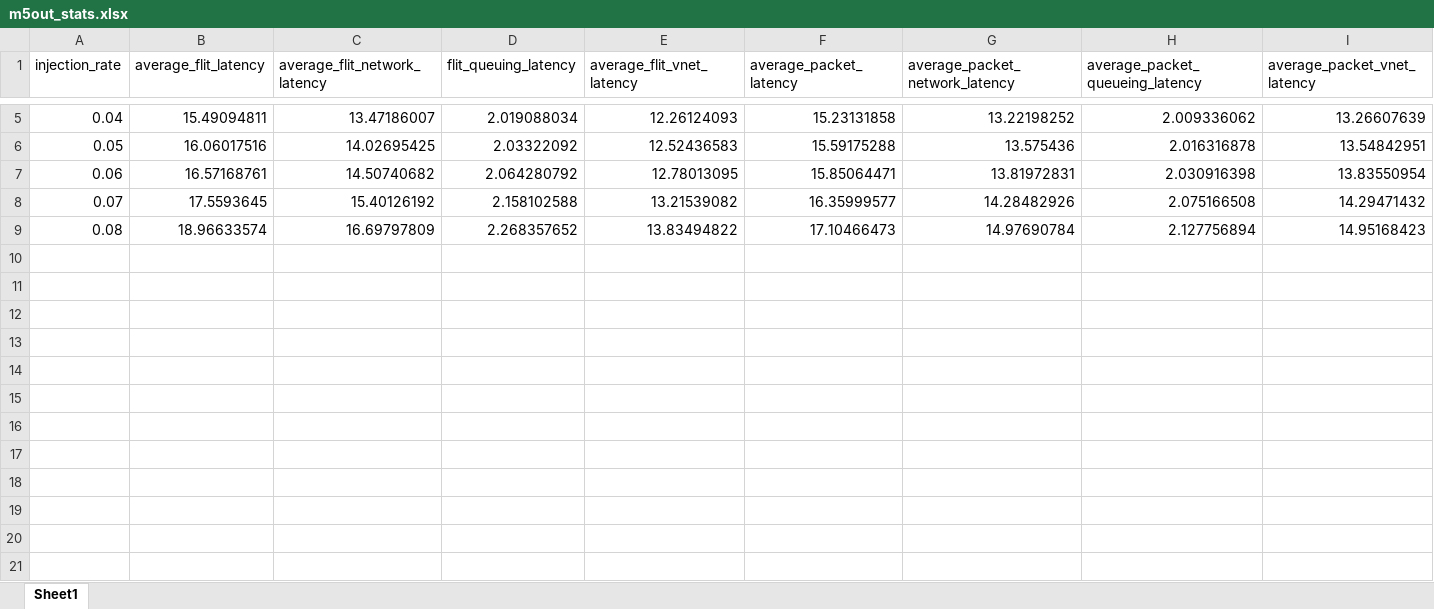
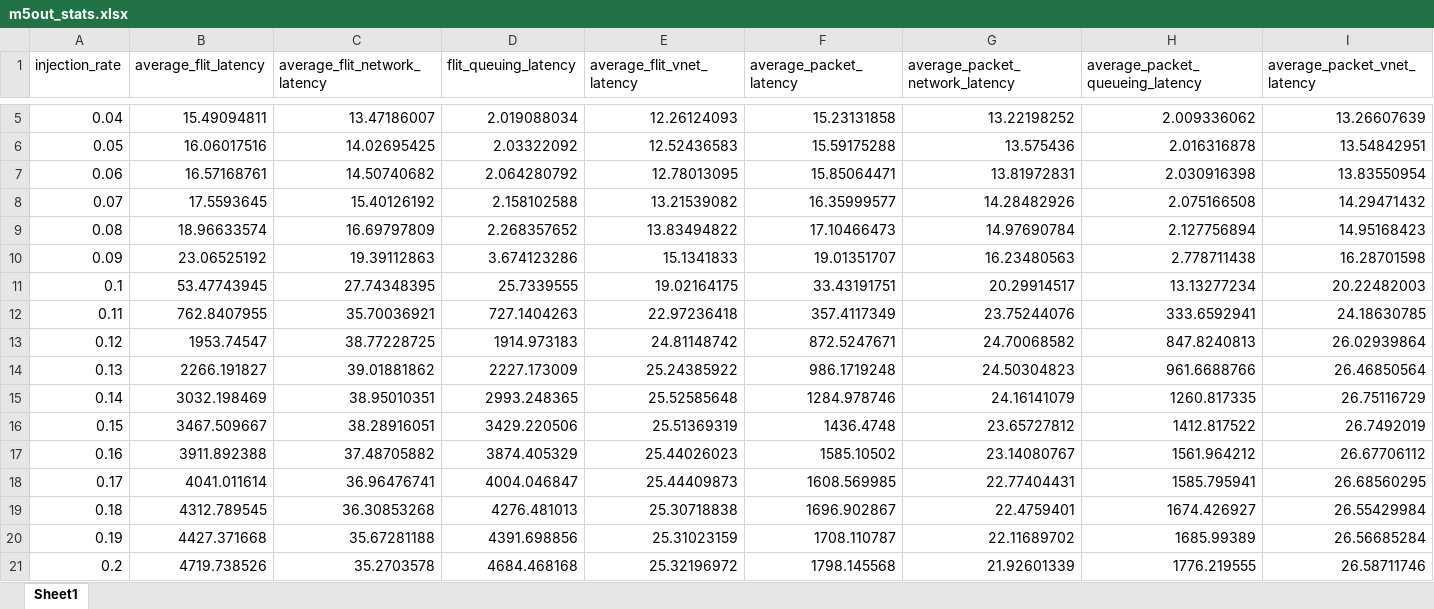
Before and after one commit to karim-solimman/m5out_stats, an Excel workbook: m5out_stats.xlsx, sheet Sheet1, drawn as a sheet; only a part is shown, gaps mark what is left out; values as stored, in another font and other column widths than the file's, no borders; the diff names each change by its address in the sheet, - before the commit and + after, or states it on an @@ line.

Commit message:
Updated main and xlsx

```diff
--- a/m5out_stats.xlsx (sheet Sheet1)
+++ b/m5out_stats.xlsx (sheet Sheet1)
+row 10: 0.09 | 23.06525192 | 19.39112863 | 3.674123286 | 15.1341833 | 19.01351707 | 16.23480563 | 2.778711438 | 16.28701598
+row 11: 0.1 | 53.47743945 | 27.74348395 | 25.7339555 | 19.02164175 | 33.43191751 | 20.29914517 | 13.13277234 | 20.22482003
+row 12: 0.11 | 762.8407955 | 35.70036921 | 727.1404263 | 22.97236418 | 357.4117349 | 23.75244076 | 333.6592941 | 24.18630785
+row 13: 0.12 | 1953.74547 | 38.77228725 | 1914.973183 | 24.81148742 | 872.5247671 | 24.70068582 | 847.8240813 | 26.02939864
+row 14: 0.13 | 2266.191827 | 39.01881862 | 2227.173009 | 25.24385922 | 986.1719248 | 24.50304823 | 961.6688766 | 26.46850564
+row 15: 0.14 | 3032.198469 | 38.95010351 | 2993.248365 | 25.52585648 | 1284.978746 | 24.16141079 | 1260.817335 | 26.75116729
+row 16: 0.15 | 3467.509667 | 38.28916051 | 3429.220506 | 25.51369319 | 1436.4748 | 23.65727812 | 1412.817522 | 26.7492019
+row 17: 0.16 | 3911.892388 | 37.48705882 | 3874.405329 | 25.44026023 | 1585.10502 | 23.14080767 | 1561.964212 | 26.67706112
+row 18: 0.17 | 4041.011614 | 36.96476741 | 4004.046847 | 25.44409873 | 1608.569985 | 22.77404431 | 1585.795941 | 26.68560295
+row 19: 0.18 | 4312.789545 | 36.30853268 | 4276.481013 | 25.30718838 | 1696.902867 | 22.4759401 | 1674.426927 | 26.55429984
+row 20: 0.19 | 4427.371668 | 35.67281188 | 4391.698856 | 25.31023159 | 1708.110787 | 22.11689702 | 1685.99389 | 26.56685284
+row 21: 0.2 | 4719.738526 | 35.2703578 | 4684.468168 | 25.32196972 | 1798.145568 | 21.92601339 | 1776.219555 | 26.58711746
```
Also changed, not shown: 1 other file.
